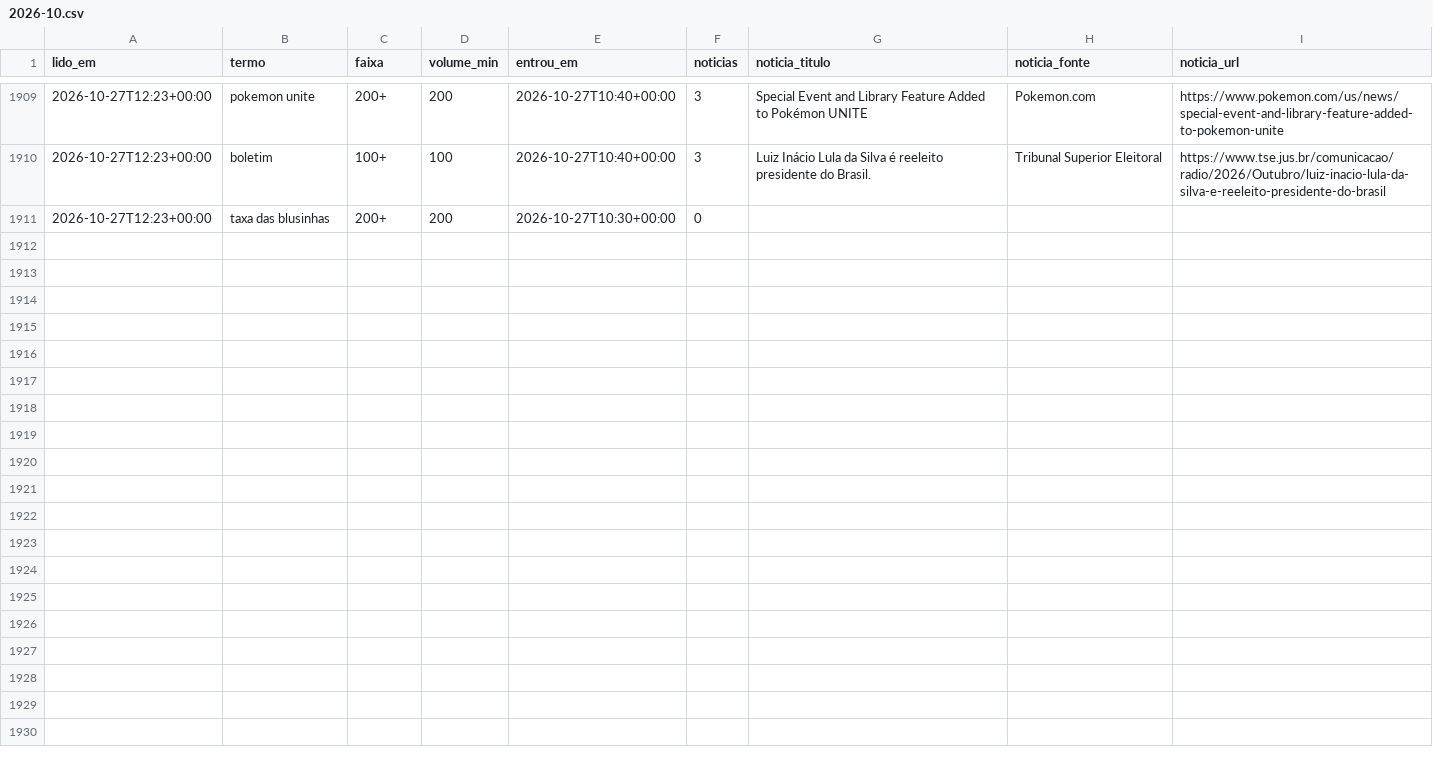
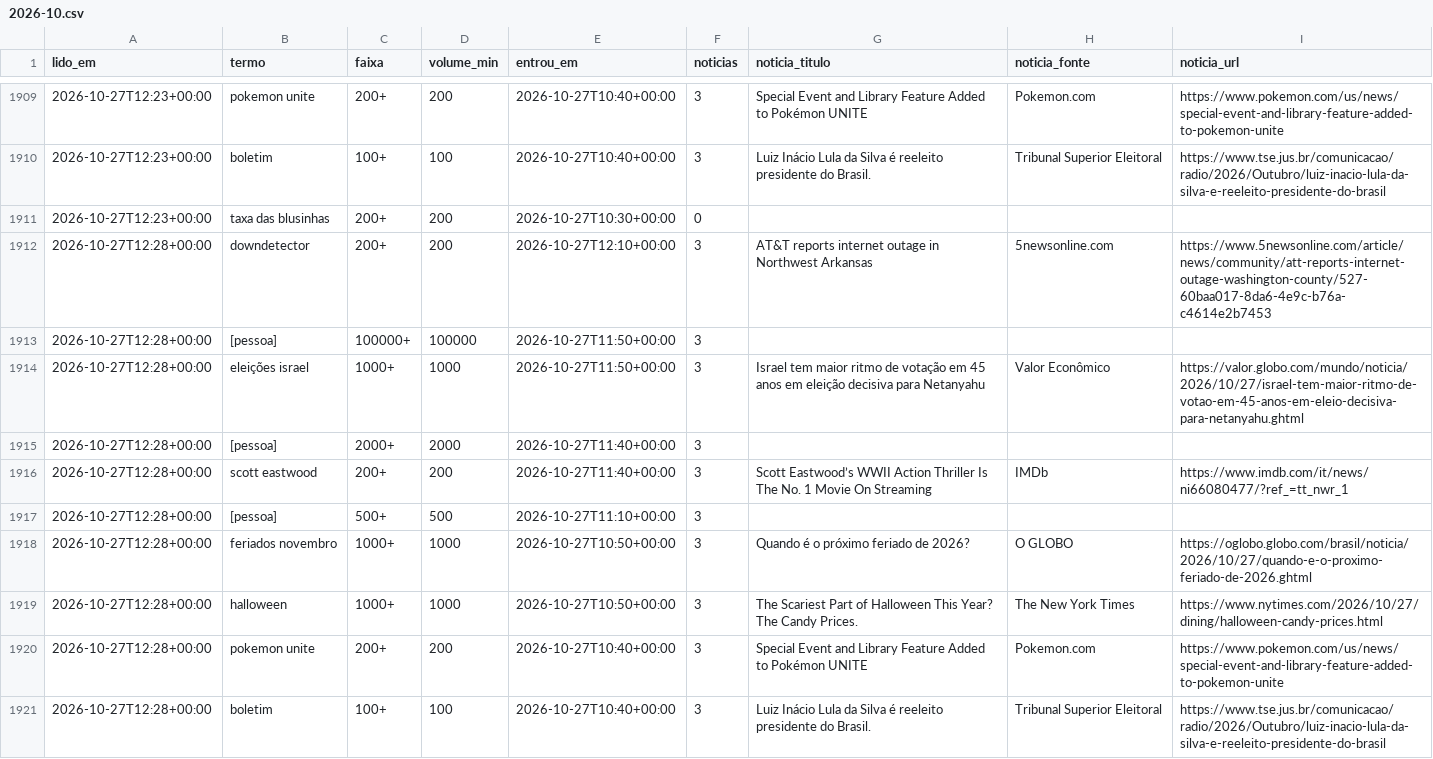
Before and after one commit to kel-lorran/saloInt-sinais, a CSV file: dados/trends/2026-10.csv, drawn as a sheet; only a part is shown, gaps mark what is left out; the diff names each change by its address in the sheet, - before the commit and + after, or states it on an @@ line.

```diff
--- a/dados/trends/2026-10.csv
+++ b/dados/trends/2026-10.csv
+row 1912: 2026-10-27T12:28+00:00 | downdetector | 200+ | 200 | 2026-10-27T12:10+00:00 | 3 | AT&T reports internet outage in Northwest Arkansas | 5newsonline.com | https://www.5newsonline.com/article/news/community/att-reports-internet-outage-washington-county/527-60baa017-8da6-4e9c-b76a-c4614e2b7453
+row 1913: 2026-10-27T12:28+00:00 | [pessoa] | 100000+ | 100000 | 2026-10-27T11:50+00:00 | 3
+row 1914: 2026-10-27T12:28+00:00 | eleições israel | 1000+ | 1000 | 2026-10-27T11:50+00:00 | 3 | Israel tem maior ritmo de votação em 45 anos em eleição decisiva para Netanyahu | Valor Econômico | https://valor.globo.com/mundo/noticia/2026/10/27/israel-tem-maior-ritmo-de-votao-em-45-anos-em-eleio-decisiva-para-netanyahu.ghtml
+row 1915: 2026-10-27T12:28+00:00 | [pessoa] | 2000+ | 2000 | 2026-10-27T11:40+00:00 | 3
+row 1916: 2026-10-27T12:28+00:00 | scott eastwood | 200+ | 200 | 2026-10-27T11:40+00:00 | 3 | Scott Eastwood’s WWII Action Thriller Is The No. 1 Movie On Streaming | IMDb | https://www.imdb.com/it/news/ni66080477/?ref_=tt_nwr_1
+row 1917: 2026-10-27T12:28+00:00 | [pessoa] | 500+ | 500 | 2026-10-27T11:10+00:00 | 3
+row 1918: 2026-10-27T12:28+00:00 | feriados novembro | 1000+ | 1000 | 2026-10-27T10:50+00:00 | 3 | Quando é o próximo feriado de 2026? | O GLOBO | https://oglobo.globo.com/brasil/noticia/2026/10/27/quando-e-o-proximo-feriado-de-2026.ghtml
+row 1919: 2026-10-27T12:28+00:00 | halloween | 1000+ | 1000 | 2026-10-27T10:50+00:00 | 3 | The Scariest Part of Halloween This Year? The Candy Prices. | The New York Times | https://www.nytimes.com/2026/10/27/dining/halloween-candy-prices.html
+row 1920: 2026-10-27T12:28+00:00 | pokemon unite | 200+ | 200 | 2026-10-27T10:40+00:00 | 3 | Special Event and Library Feature Added to Pokémon UNITE | Pokemon.com | https://www.pokemon.com/us/news/special-event-and-library-feature-added-to-pokemon-unite
+row 1921: 2026-10-27T12:28+00:00 | boletim | 100+ | 100 | 2026-10-27T10:40+00:00 | 3 | Luiz Inácio Lula da Silva é reeleito presidente do Brasil. | Tribunal Superior Eleitoral | https://www.tse.jus.br/comunicacao/radio/2026/Outubro/luiz-inacio-lula-da-silva-e-reeleito-presidente-do-brasil
```
